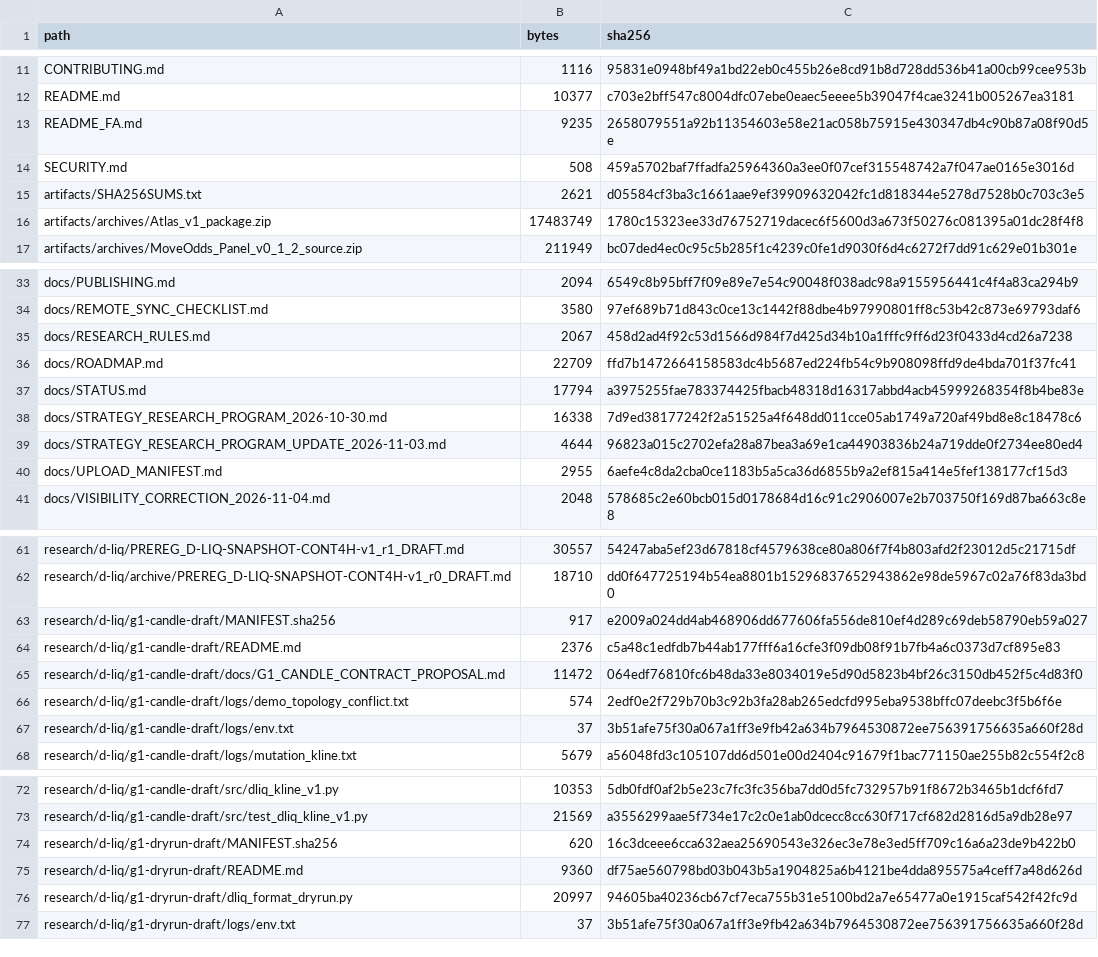
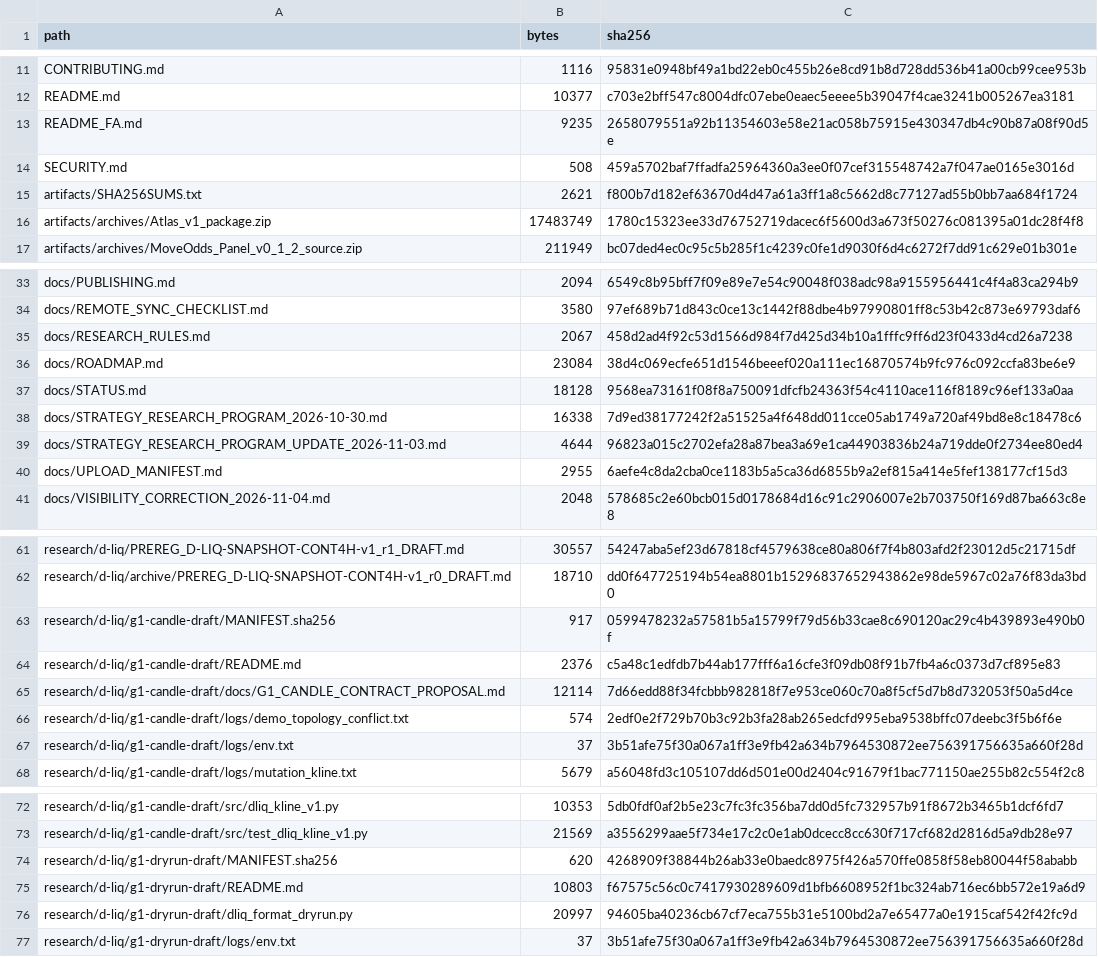
Before and after one commit to aminshahsaheb/btc-signal-lab, a CSV file: docs/FILE_INVENTORY_SHA256.csv, drawn as a sheet; only a part is shown, gaps mark what is left out.

```diff
--- a/docs/FILE_INVENTORY_SHA256.csv
+++ b/docs/FILE_INVENTORY_SHA256.csv
@@ -14,3 +14,3 @@ README_FA.md,9235,2658079551a92b11354603e58e21ac058b75915e430347db4c90b87a08f90d
 SECURITY.md,508,459a5702baf7ffadfa25964360a3ee0f07cef315548742a7f047ae0165e3016d
-artifacts/SHA256SUMS.txt,2621,d05584cf3ba3c1661aae9ef39909632042fc1d818344e5278d7528b0c703c3e5
+artifacts/SHA256SUMS.txt,2621,f800b7d182ef63670d4d47a61a3ff1a8c5662d8c77127ad55b0bb7aa684f1724
 artifacts/archives/Atlas_v1_package.zip,17483749,1780c15323ee33d76752719dacec6f5600d3a673f50276c081395a01dc28f4f8
@@ -35,4 +35,4 @@ docs/REMOTE_SYNC_CHECKLIST.md,3580,97ef689b71d843c0ce13c1442f88dbe4b97990801ff8c
 docs/RESEARCH_RULES.md,2067,458d2ad4f92c53d1566d984f7d425d34b10a1fffc9ff6d23f0433d4cd26a7238
-docs/ROADMAP.md,22709,ffd7b1472664158583dc4b5687ed224fb54c9b908098ffd9de4bda701f37fc41
-docs/STATUS.md,17794,a3975255fae783374425fbacb48318d16317abbd4acb45999268354f8b4be83e
+docs/ROADMAP.md,23084,38d4c069ecfe651d1546beeef020a111ec16870574b9fc976c092ccfa83be6e9
+docs/STATUS.md,18128,9568ea73161f08f8a750091dfcfb24363f54c4110ace116f8189c96ef133a0aa
 docs/STRATEGY_RESEARCH_PROGRAM_2026-10-30.md,16338,7d9ed38177242f2a51525a4f648dd011cce05ab1749a720af49bd8e8c18478c6
@@ -62,5 +62,5 @@ research/d-liq/PREREG_D-LIQ-SNAPSHOT-CONT4H-v1_r1_DRAFT.md,30557,54247aba5ef23d6
 research/d-liq/archive/PREREG_D-LIQ-SNAPSHOT-CONT4H-v1_r0_DRAFT.md,18710,dd0f647725194b54ea8801b15296837652943862e98de5967c02a76f83da3bd0
-research/d-liq/g1-candle-draft/MANIFEST.sha256,917,e2009a024dd4ab468906dd677606fa556de810ef4d289c69deb58790eb59a027
+research/d-liq/g1-candle-draft/MANIFEST.sha256,917,0599478232a57581b5a15799f79d56b33cae8c690120ac29c4b439893e490b0f
 research/d-liq/g1-candle-draft/README.md,2376,c5a48c1edfdb7b44ab177fff6a16cfe3f09db08f91b7fb4a6c0373d7cf895e83
-research/d-liq/g1-candle-draft/docs/G1_CANDLE_CONTRACT_PROPOSAL.md,11472,064edf76810fc6b48da33e8034019e5d90d5823b4bf26c3150db452f5c4d83f0
+research/d-liq/g1-candle-draft/docs/G1_CANDLE_CONTRACT_PROPOSAL.md,12114,7d66edd88f34fcbbb982818f7e953ce060c70a8f5cf5d7b8d732053f50a5d4ce
 research/d-liq/g1-candle-draft/logs/demo_topology_conflict.txt,574,2edf0e2f729b70b3c92b3fa28ab265edcfd995eba9538bffc07deebc3f5b6f6e
@@ -73,4 +73,4 @@ research/d-liq/g1-candle-draft/src/dliq_kline_v1.py,10353,5db0fdf0af2b5e23c7fc3f
 research/d-liq/g1-candle-draft/src/test_dliq_kline_v1.py,21569,a3556299aae5f734e17c2c0e1ab0dcecc8cc630f717cf682d2816d5a9db28e97
-research/d-liq/g1-dryrun-draft/MANIFEST.sha256,620,16c3dceee6cca632aea25690543e326ec3e78e3ed5ff709c16a6a23de9b422b0
-research/d-liq/g1-dryrun-draft/README.md,9360,df75ae560798bd03b043b5a1904825a6b4121be4dda895575a4ceff7a48d626d
+research/d-liq/g1-dryrun-draft/MANIFEST.sha256,620,4268909f38844b26ab33e0baedc8975f426a570ffe0858f58eb80044f58ababb
+research/d-liq/g1-dryrun-draft/README.md,10803,f67575c56c0c7417930289609d1bfb6608952f1bc324ab716ec6bb572e19a6d9
 research/d-liq/g1-dryrun-draft/dliq_format_dryrun.py,20997,94605ba40236cb67cf7eca755b31e5100bd2a7e65477a0e1915caf542f42fc9d
```
Also changed, not shown: 7 other files.
